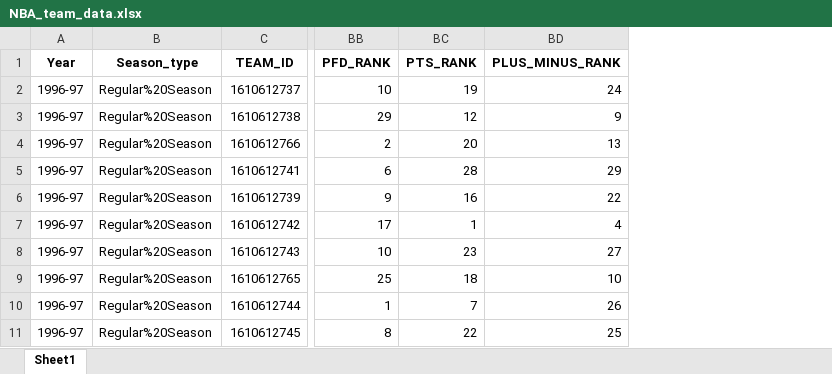
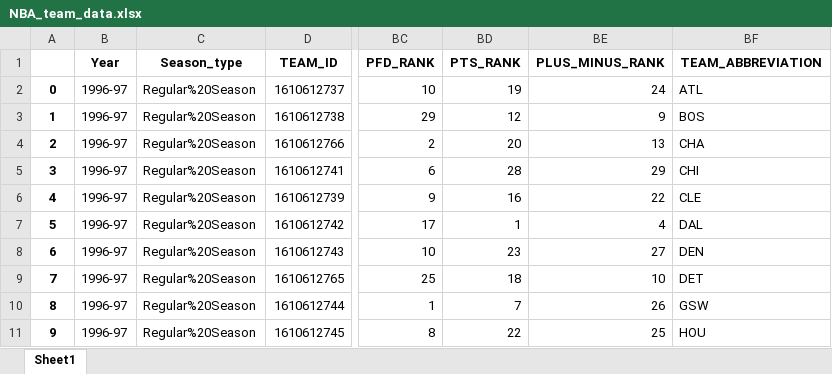
Before and after one commit to D-Aldana/SENG474-NBA_API, an Excel workbook: NBA_team_data.xlsx, sheet Sheet1, drawn as a sheet; only a part is shown, gaps mark what is left out; values as stored, in another font and other column widths than the file's, no borders; the diff names each change by its address in the sheet, - before the commit and + after, or states it on an @@ line.

```diff
--- a/NBA_team_data.xlsx (sheet Sheet1)
+++ b/NBA_team_data.xlsx (sheet Sheet1)
+column A, rows 2-11: 0 | 1 | 2 | 3 | 4 | 5 | 6 | 7 | 8 | 9
+column BF (TEAM_ABBREVIATION), rows 2-11: ATL | BOS | CHA | CHI | CLE | DAL | DEN | DET | GSW | HOU
```
Also changed, not shown: 2 other files.
